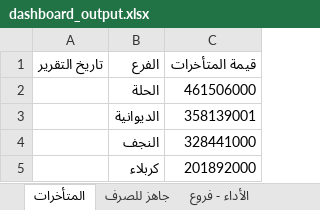
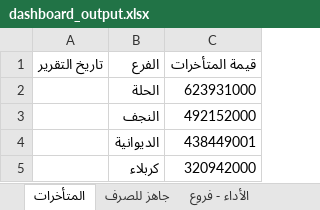
Before and after one commit to fahaD22-sys/amalkom-dashboard, an Excel workbook: output/dashboard_output.xlsx, sheet المتأخرات, drawn as a sheet; values as stored, in another font and other column widths than the file's, no borders; removed rows and columns are numbered as before the commit, all else as after; the diff names each change by its address in the sheet, - before the commit and + after, or states it on an @@ line.

```diff
--- a/output/dashboard_output.xlsx (sheet المتأخرات)
+++ b/output/dashboard_output.xlsx (sheet المتأخرات)
-C2 (قيمة المتأخرات): 461506000
+C2 (قيمة المتأخرات): 623931000
-row 3:  | الديوانية | 358139001
-C3 (قيمة المتأخرات): 328441000
+C3 (قيمة المتأخرات): 492152000
+row 4:  | الديوانية | 438449001
-C5 (قيمة المتأخرات): 201892000
+C5 (قيمة المتأخرات): 320942000
```
Also changed, not shown: sheet الأداء - موظفين, sheet الأداء - فروع, sheet جاهز للصرف, sheet التاريخ.
